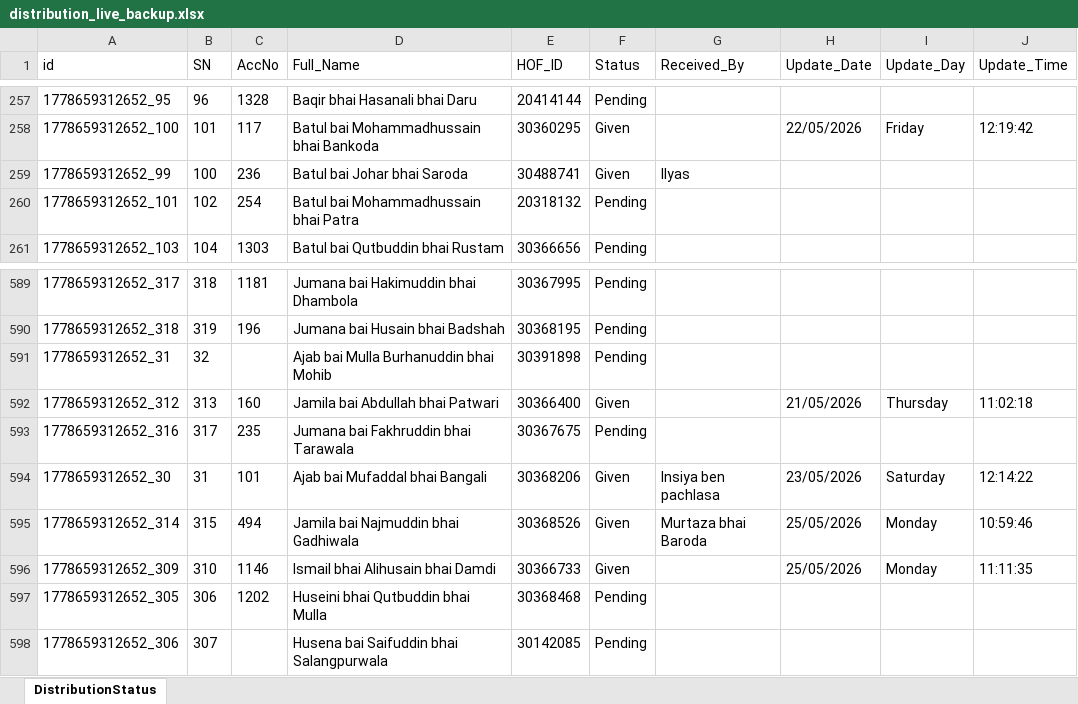
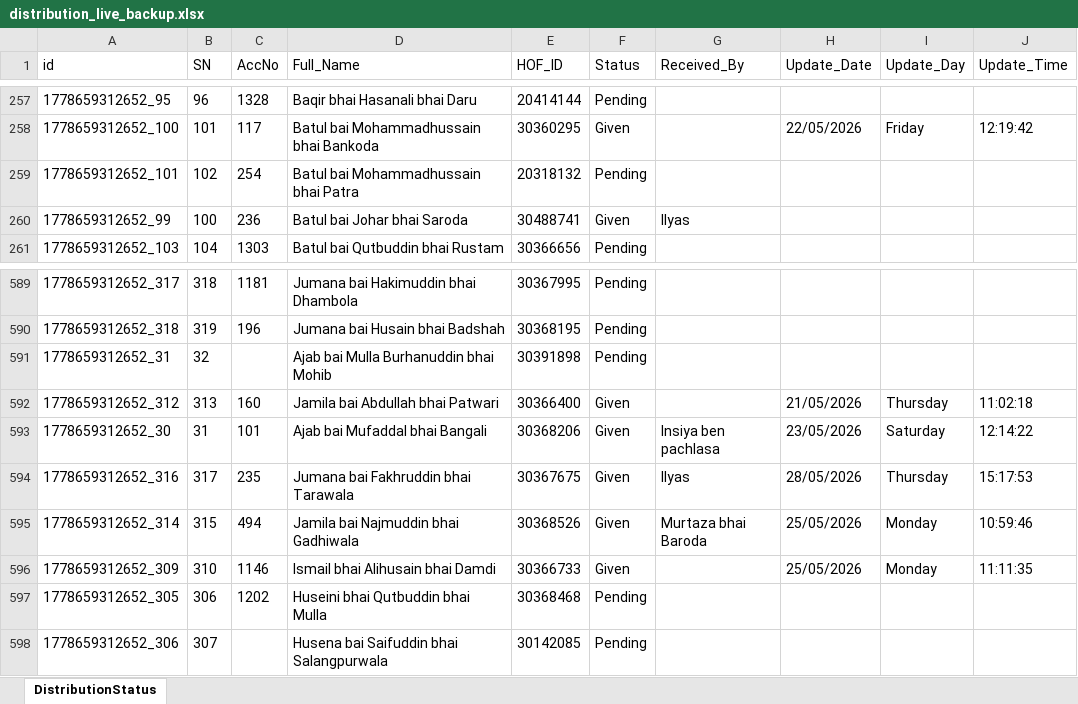
Before and after one commit to ilyas-saroda/Tashreef-Gilaf-Distrubation, an Excel workbook: backend/distribution_live_backup.xlsx, sheet DistributionStatus, drawn as a sheet; only a part is shown, gaps mark what is left out; values as stored, in another font and other column widths than the file's, no borders; removed rows and columns are numbered as before the commit, all else as after; the diff names each change by its address in the sheet, - before the commit and + after, or states it on an @@ line.

```diff
--- a/backend/distribution_live_backup.xlsx (sheet DistributionStatus)
+++ b/backend/distribution_live_backup.xlsx (sheet DistributionStatus)
@@ row 260 moved to row 259: 1778659312652_101 @@
-row 593: 1778659312652_316 | 317 | 235 | Jumana bai Fakhruddin bhai Tarawala | 30367675 | Pending
+row 594: 1778659312652_316 | 317 | 235 | Jumana bai Fakhruddin bhai Tarawala | 30367675 | Given | Ilyas | 28/05/2026 | Thursday | 15:17:53
```
Also changed, not shown: backend/dynamic_live_backup.xlsx, 4 other files.
